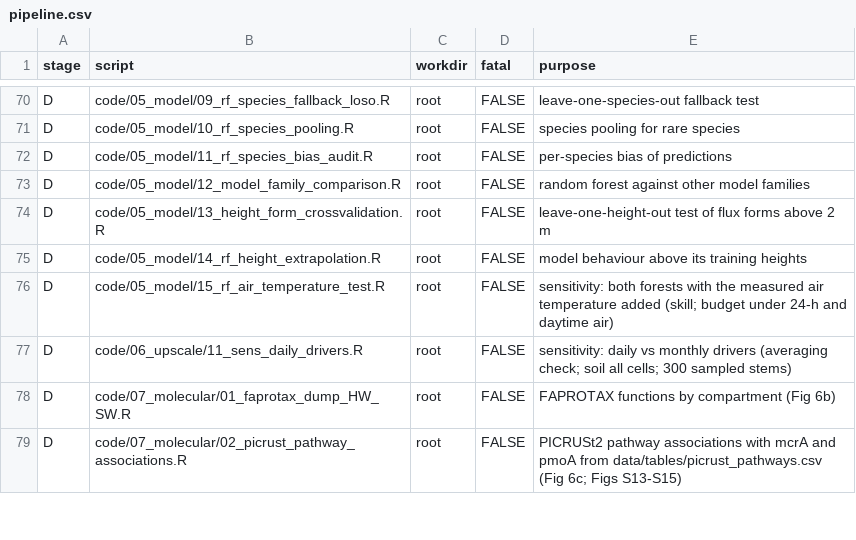
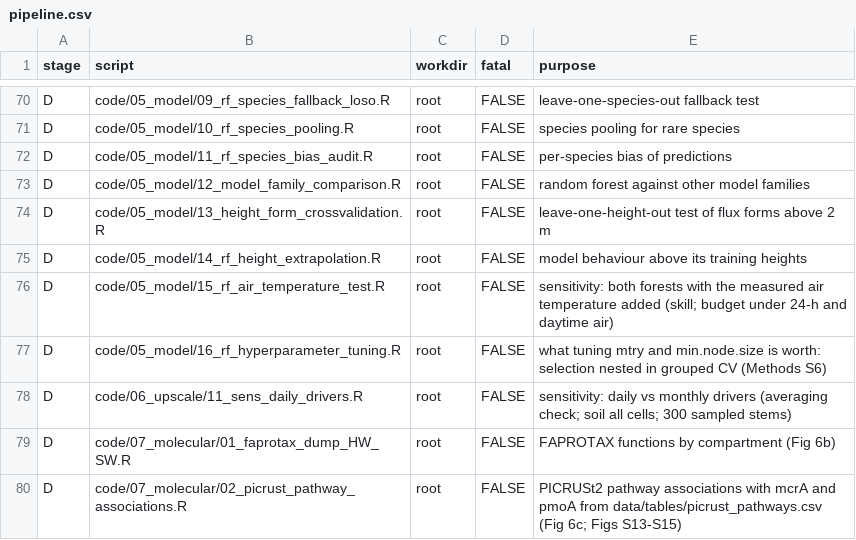
Before and after one commit to jgewirtzman/tree-methanogens, a CSV file: code/pipeline.csv, drawn as a sheet; only a part is shown, gaps mark what is left out; the diff names each change by its address in the sheet, - before the commit and + after, or states it on an @@ line.

```diff
--- a/code/pipeline.csv
+++ b/code/pipeline.csv
+row 77: D | code/05_model/16_rf_hyperparameter_tuning.R | root | FALSE | what tuning mtry and min.node.size is worth: selection nested in grouped CV (Methods S6)
```
Also changed, not shown: 3 other files.
